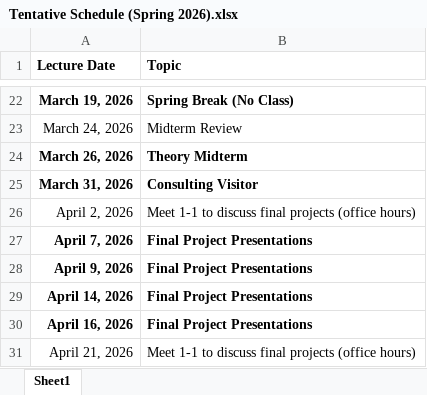
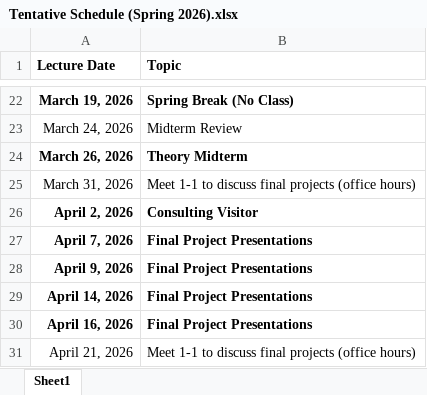
Before and after one commit to adamsoliman/IntroEconometrics, an Excel workbook: Intro materials/Tentative Schedule (Spring 2026).xlsx, sheet Sheet1, drawn as a sheet; only a part is shown, gaps mark what is left out; values as stored, in another font and other column widths than the file's, no borders; the diff names each change by its address in the sheet, - before the commit and + after, or states it on an @@ line.

Commit message:
Update Tentative Schedule (Spring 2026).xlsx

```diff
--- a/Intro materials/Tentative Schedule (Spring 2026).xlsx (sheet Sheet1)
+++ b/Intro materials/Tentative Schedule (Spring 2026).xlsx (sheet Sheet1)
-A25:B25 bold: on
+A25:B25 bold: off
-B25 (Topic): Consulting Visitor
+B25 (Topic): Meet 1-1 to discuss final projects (office hours)
-A26:B26 bold: off
+A26:B26 bold: on
-B26 (Topic): Meet 1-1 to discuss final projects (office hours)
+B26 (Topic): Consulting Visitor
```
